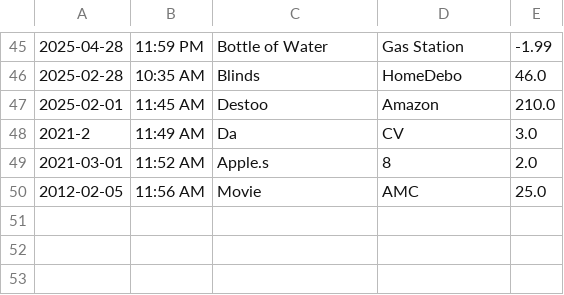
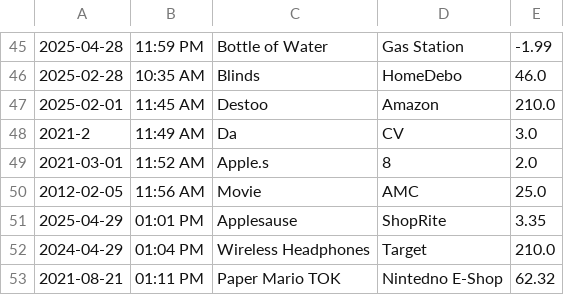
Before and after one commit to Year-Up-United-SPR-2025/Capstone-1-Account-Pro, a CSV file: Accounting_Pro_JA_CAP_1/transactions.csv, drawn as a sheet; only a part is shown, gaps mark what is left out; the diff names each change by its address in the sheet, - before the commit and + after, or states it on an @@ line.

```diff
--- a/Accounting_Pro_JA_CAP_1/transactions.csv
+++ b/Accounting_Pro_JA_CAP_1/transactions.csv
+row 51: 2025-04-29 | 01:01 PM | Applesause | ShopRite | 3.35
+row 52: 2024-04-29 | 01:04 PM | Wireless Headphones | Target | 210.0
+row 53: 2021-08-21 | 01:11 PM | Paper Mario TOK | Nintedno E-Shop | 62.32
```
Also changed, not shown: 3 other files.
